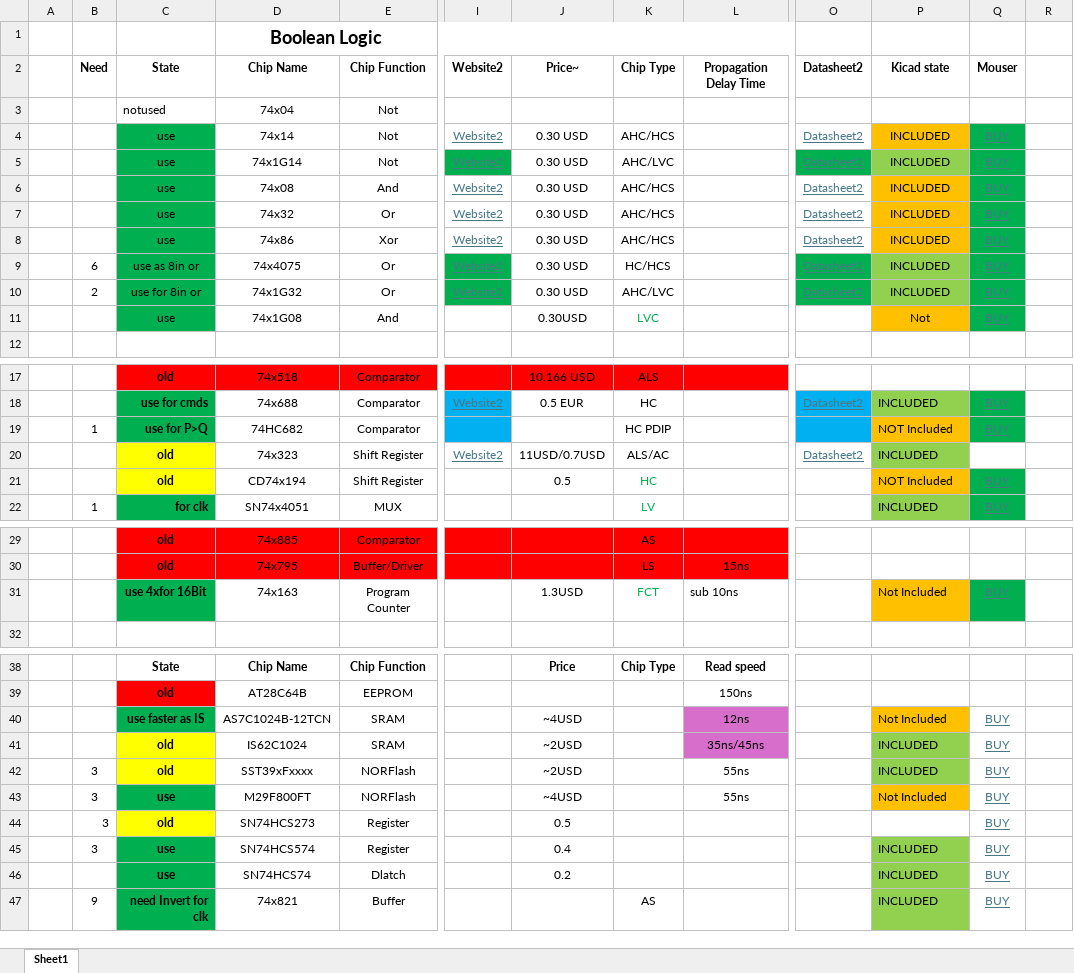
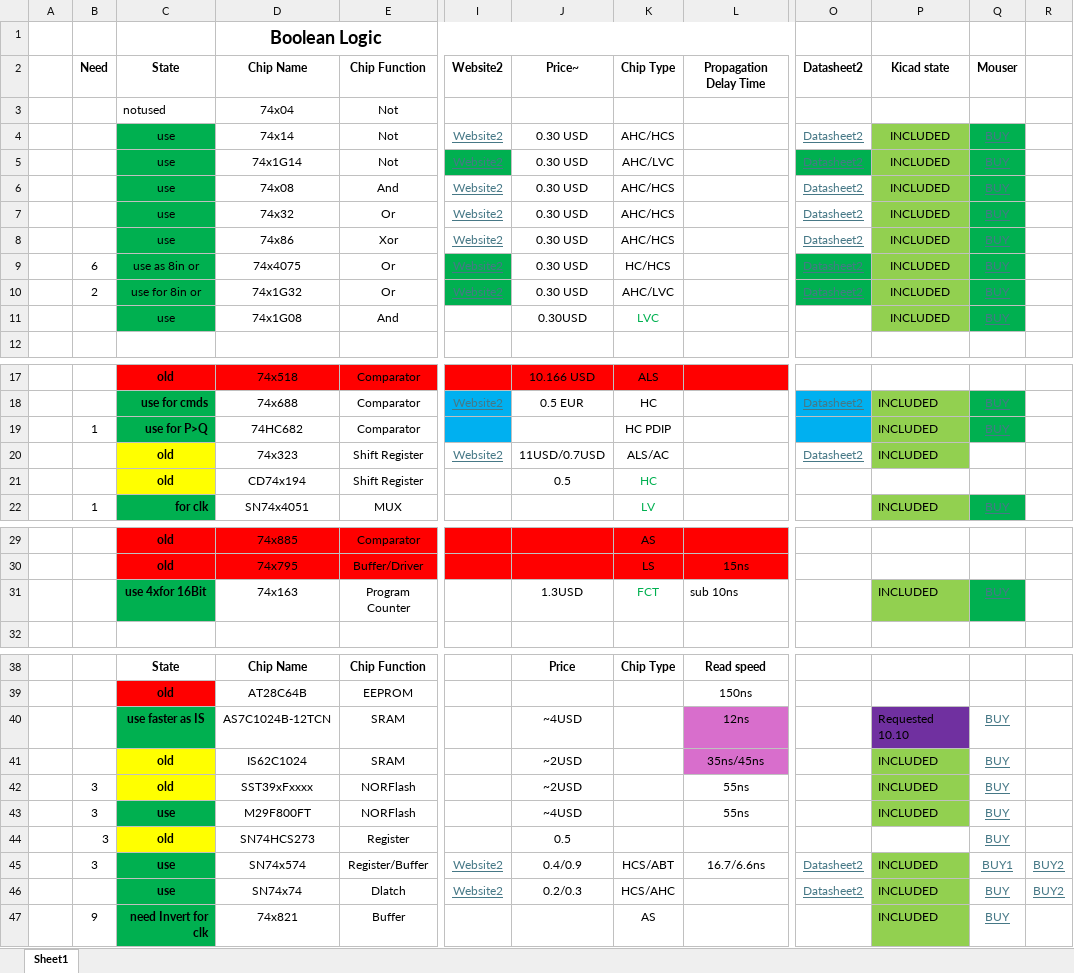
Before and after one commit to SSCsimsi/8Bit_Computer, an Excel workbook: 8Bit Computer ver2.0/excel/chips availability.xlsx, sheet Sheet1, drawn as a sheet; only a part is shown, gaps mark what is left out; values as stored, in another font and other column widths than the file's, no borders; charts and pictures not drawn; the diff names each change by its address in the sheet, - before the commit and + after, or states it on an @@ line.

```diff
--- a/8Bit Computer ver2.0/excel/chips availability.xlsx (sheet Sheet1)
+++ b/8Bit Computer ver2.0/excel/chips availability.xlsx (sheet Sheet1)
-P4 fill: #FFC000
+P4 fill: #92D050
-P6:P8 fill: #FFC000
+P6:P8 fill: #92D050
-P11: Not
+P11: INCLUDED
-P11 fill: #FFC000
+P11 fill: #92D050
-P19: NOT Included
+P19: INCLUDED
-P19 fill: #FFC000
+P19 fill: #92D050
-P21: NOT Included
+P21: (empty)
-P21 fill: #FFC000
+P21 fill: none
-Q21: BUY
+Q21: (empty)
-Q21 fill: #00B050
+Q21 fill: none
-P31: Not Included
+P31: INCLUDED
-P31 fill: #FFC000
+P31 fill: #92D050
-P40: Not Included
+P40: Requested 10.10
-P40 fill: #FFC000
+P40 fill: #7030A0
-P43: Not Included
+P43: INCLUDED
-P43 fill: #FFC000
+P43 fill: #92D050
-D45: SN74HCS574
+D45: SN74x574
-E45: Register
+E45: Register/Buffer
-I45:I46: (empty)
+I45:I46: Website2
-J45: 0.4
+J45: 0.4/0.9
-K45: (empty)
+K45: HCS/ABT
-L45: (empty)
+L45: 16.7/6.6ns
-O45:O46: (empty)
+O45:O46: Datasheet2
-Q45: BUY
+Q45: BUY1
-R45:R46: (empty)
+R45:R46: BUY2
-D46: SN74HCS74
+D46: SN74x74
-J46: 0.2
+J46: 0.2/0.3
-K46: (empty)
+K46: HCS/AHC
```
Also changed, not shown: 45 other files.
